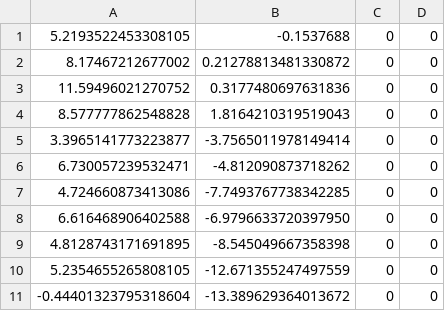
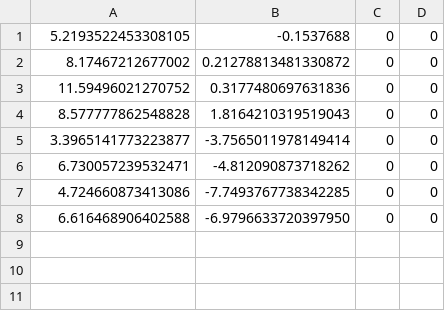
Before and after one commit to Connor-York/leo_navigation, a CSV file: waypoints/bigmap.csv, drawn as a sheet; the diff names each change by its address in the sheet, - before the commit and + after, or states it on an @@ line.

Commit message:
updated waypoints

```diff
--- a/waypoints/bigmap.csv
+++ b/waypoints/bigmap.csv
-row 9: 4.8128743171691895 | -8.545049667358398 | 0 | 0
-row 10: 5.2354655265808105 | -12.671355247497559 | 0 | 0
-row 11: -0.44401323795318604 | -13.389629364013672 | 0 | 0
```
